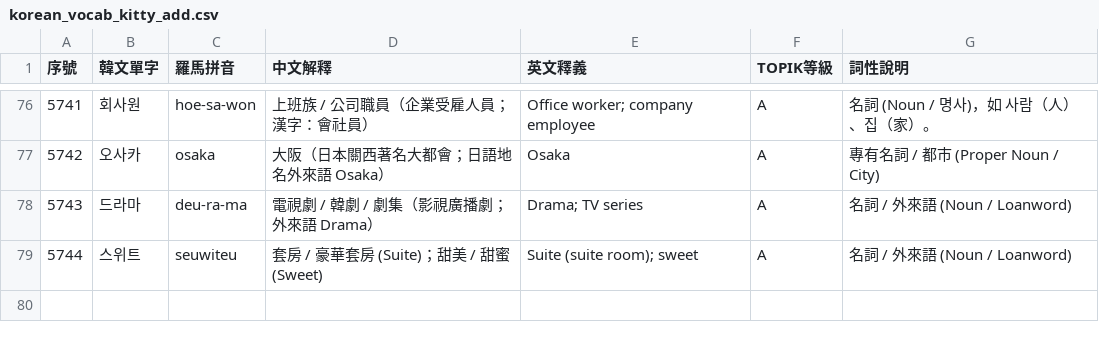
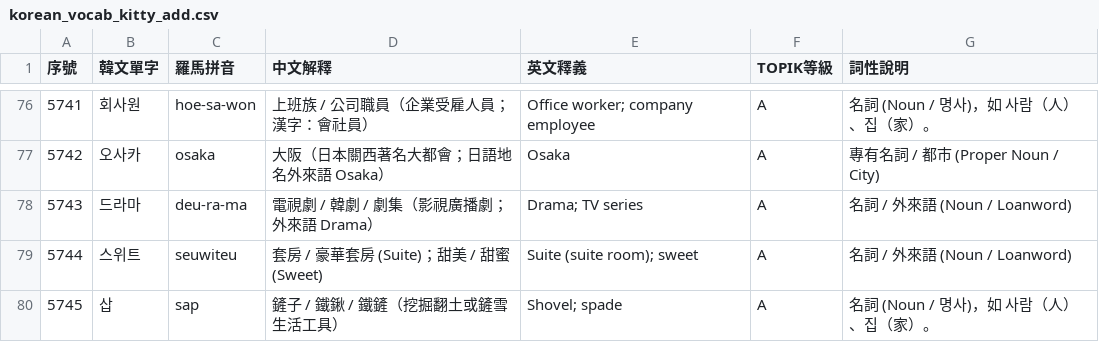
Before and after one commit to kitty-sin/Korean-Learning-Wikipedia, a CSV file: korean_vocab_kitty_add.csv, drawn as a sheet; only a part is shown, gaps mark what is left out; the diff names each change by its address in the sheet, - before the commit and + after, or states it on an @@ line.

Commit message:
feat(vocab): add #5745 sap (shovel), add visual card to domain-08-02, bump PWA cache to v9

```diff
--- a/korean_vocab_kitty_add.csv
+++ b/korean_vocab_kitty_add.csv
+row 80: 5745 | 삽 | sap | 鏟子 / 鐵鍬 / 鐵鏟（挖掘翻土或鏟雪生活工具） | Shovel; spade | A | 名詞 (Noun / 명사)，如 사람（人）、집（家）。
```
Also changed, not shown: 6 other files.
